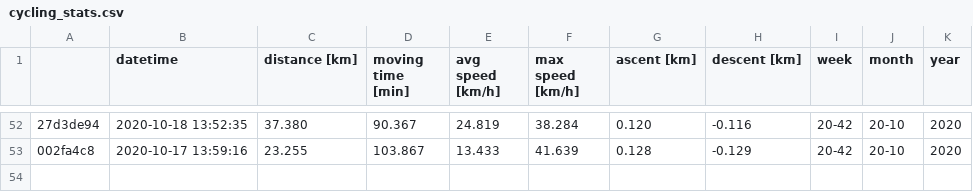
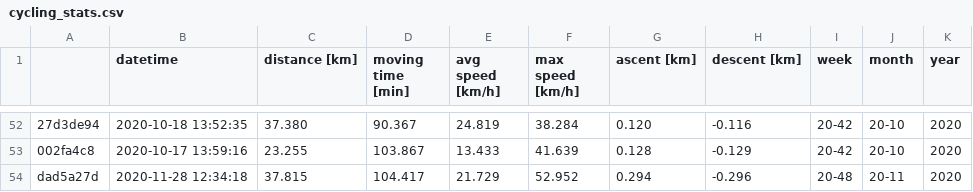
Before and after one commit to gschramm/cyclingstats, a CSV file: cycling_stats.csv, drawn as a sheet; only a part is shown, gaps mark what is left out; the diff names each change by its address in the sheet, - before the commit and + after, or states it on an @@ line.

```diff
--- a/cycling_stats.csv
+++ b/cycling_stats.csv
+row 54: dad5a27d | 2020-11-28 12:34:18 | 37.815 | 104.417 | 21.729 | 52.952 | 0.294 | -0.296 | 20-48 | 20-11 | 2020
```
Also changed, not shown: 1 other file.
